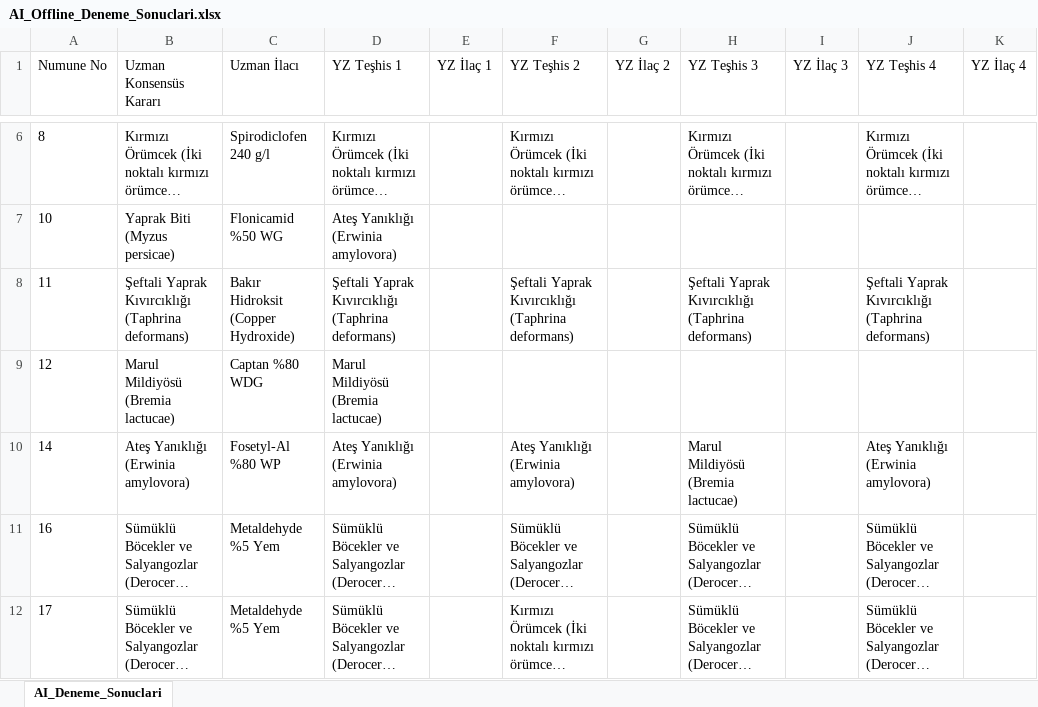
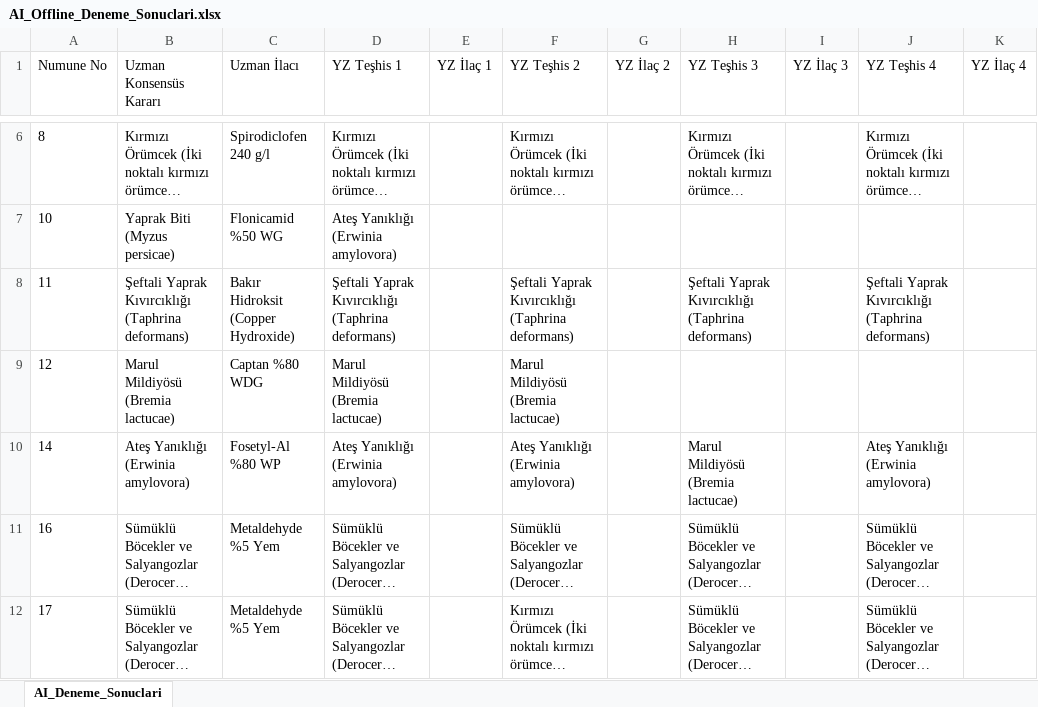
Before and after one commit to sefkaysoft/agromapai, an Excel workbook: AI_Offline_Deneme_Sonuclari.xlsx, sheet AI_Deneme_Sonuclari, drawn as a sheet; only a part is shown, gaps mark what is left out; long unchanged cells end in …; values as stored, in another font and other column widths than the file's, no borders; the diff names each change by its address in the sheet, - before the commit and + after, or states it on an @@ line.

Commit message:
AgroMap AI: Son Offline YZ deneme sonuçları manuel olarak kaydedildi

```diff
--- a/AI_Offline_Deneme_Sonuclari.xlsx (sheet AI_Deneme_Sonuclari)
+++ b/AI_Offline_Deneme_Sonuclari.xlsx (sheet AI_Deneme_Sonuclari)
-F9 (YZ Teşhis 2): (empty)
+F9 (YZ Teşhis 2): Marul Mildiyösü (Bremia lactucae)
```
